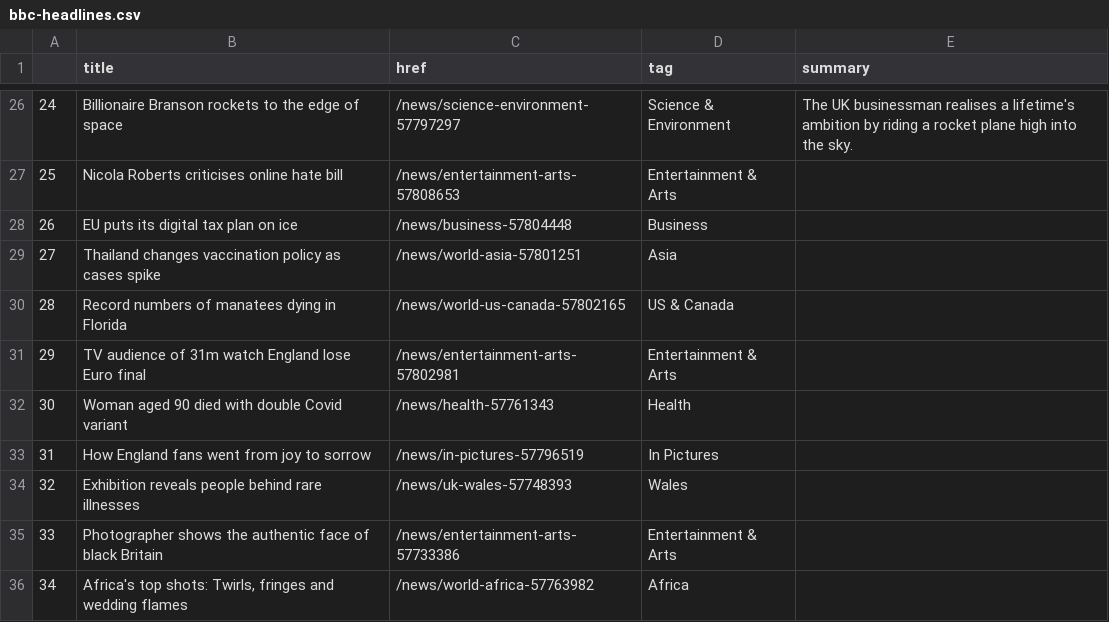
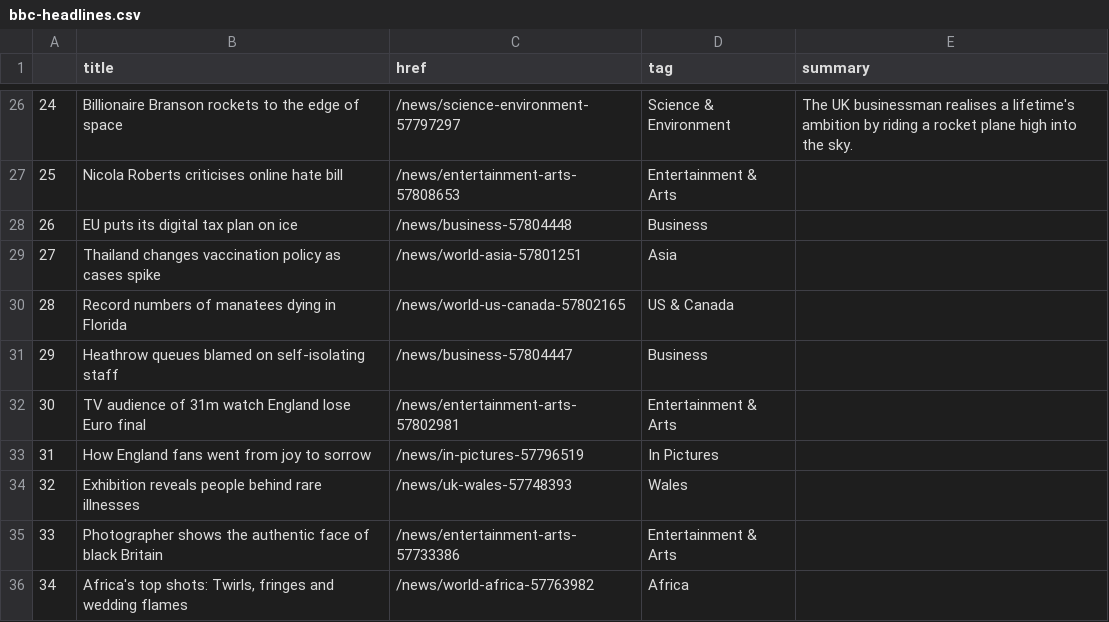
Before and after one commit to bujanowski/automated-scraper, a CSV file: bbc-headlines.csv, drawn as a sheet; only a part is shown, gaps mark what is left out; removed rows and columns are numbered as before the commit, all else as after; the diff names each change by its address in the sheet, - before the commit and + after, or states it on an @@ line.

```diff
--- a/bbc-headlines.csv
+++ b/bbc-headlines.csv
+row 31: 29 | Heathrow queues blamed on self-isolating staff | /news/business-57804447 | Business
@@ column A renumbered in row 32 @@
-row 32: 30 | Woman aged 90 died with double Covid variant | /news/health-57761343 | Health
```
